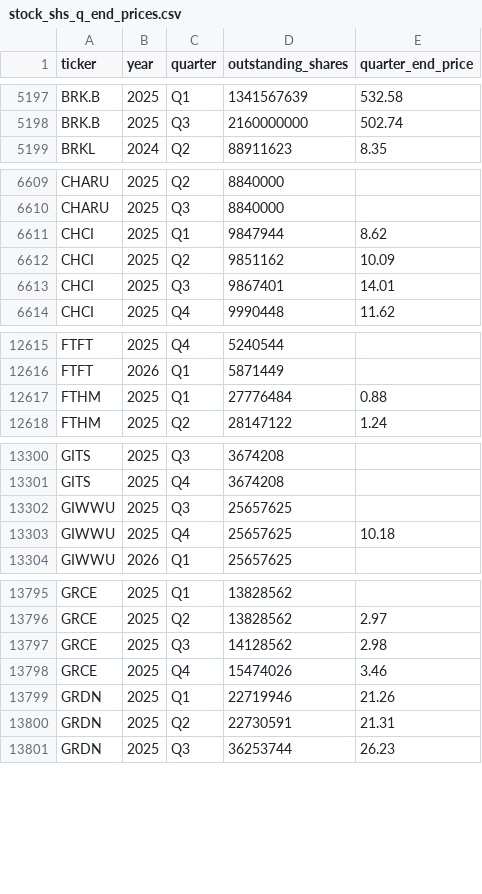
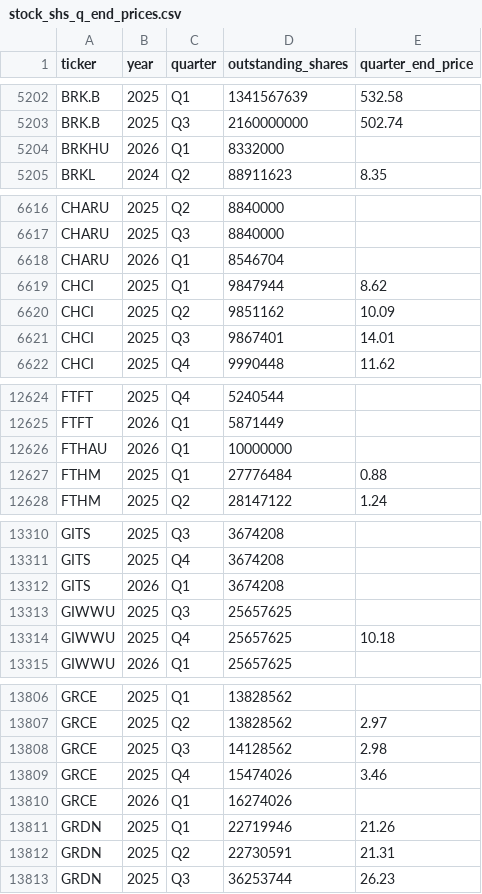
Before and after one commit to andreiCiocirlan/quarterly_holdings, a CSV file: data/sources/stock_shs_q_end_prices.csv, drawn as a sheet; only a part is shown, gaps mark what is left out; the diff covers the shown part only.

```diff
--- a/data/sources/stock_shs_q_end_prices.csv
+++ b/data/sources/stock_shs_q_end_prices.csv
@@ -5198,2 +5203,3 @@ BRK.B,2025,Q1,1341567639,532.58
 BRK.B,2025,Q3,2160000000,502.74
+BRKHU,2026,Q1,8332000,
 BRKL,2024,Q2,88911623,8.35
@@ -6610,2 +6617,3 @@ CHARU,2025,Q2,8840000,
 CHARU,2025,Q3,8840000,
+CHARU,2026,Q1,8546704,
 CHCI,2025,Q1,9847944,8.62
@@ -12616,2 +12625,3 @@ FTFT,2025,Q4,5240544,
 FTFT,2026,Q1,5871449,
+FTHAU,2026,Q1,10000000,
 FTHM,2025,Q1,27776484,0.88
@@ -13301,2 +13311,3 @@ GITS,2025,Q3,3674208,
 GITS,2025,Q4,3674208,
+GITS,2026,Q1,3674208,
 GIWWU,2025,Q3,25657625,
@@ -13798,2 +13809,3 @@ GRCE,2025,Q3,14128562,2.98
 GRCE,2025,Q4,15474026,3.46
+GRCE,2026,Q1,16274026,
 GRDN,2025,Q1,22719946,21.26
```
Also changed, not shown: 17 added rows and 1 edited cell elsewhere in this file.
